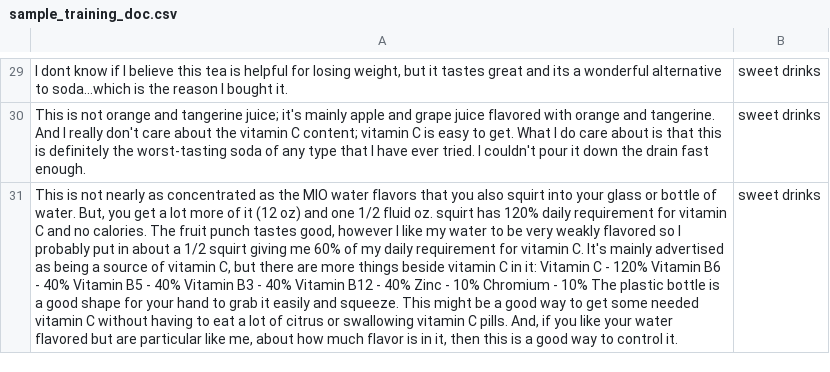
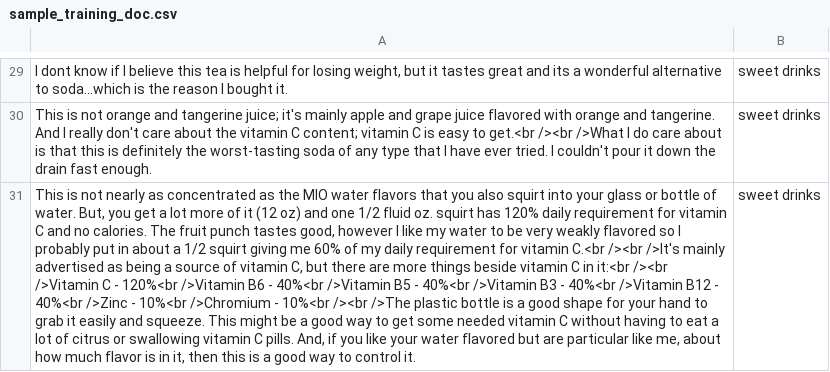
Before and after one commit to JiaJun98/DSA4263_DSApes, a CSV file: topic_modelling/non_bert/train_output/test_5/sample_training_doc.csv, drawn as a sheet; only a part is shown, gaps mark what is left out; the diff covers the shown part only; the diff names each change by its address in the sheet, - before the commit and + after, or states it on an @@ line.

```diff
--- a/topic_modelling/non_bert/train_output/test_5/sample_training_doc.csv
+++ b/topic_modelling/non_bert/train_output/test_5/sample_training_doc.csv
-A30: …easy to get. What I do…
+A30: …easy to get.<br /><br />What I do…
-A31: …for vitamin C. It's mainly advertised as being a source of vitamin C, but there are more things beside vitamin C in it: Vitamin C - 120% Vitamin B6 - 40% Vitamin B5 - 40% Vitamin B3 - 40% Vitamin B12 - 40% Zinc - 10% Chromium - 10% The plastic bottle…
+A31: …for vitamin C.<br /><br />It's mainly advertised as being a source of vitamin C, but there are more things beside vitamin C in it:<br /><br />Vitamin C - 120%<br />Vitamin B6 - 40%<br />Vitamin B5 - 40%<br />Vitamin B3 - 40%<br />Vitamin B12 - 40%<br />Zinc - 10%<br />Chromium - 10%<br /><br />The plastic bottle…
```
Also changed, not shown: 2 added rows, 2 removed rows and 24 edited cells elsewhere in this file, topic_modelling/non_bert/train_output/test_5/topic_key_words.csv, 14 other files.
